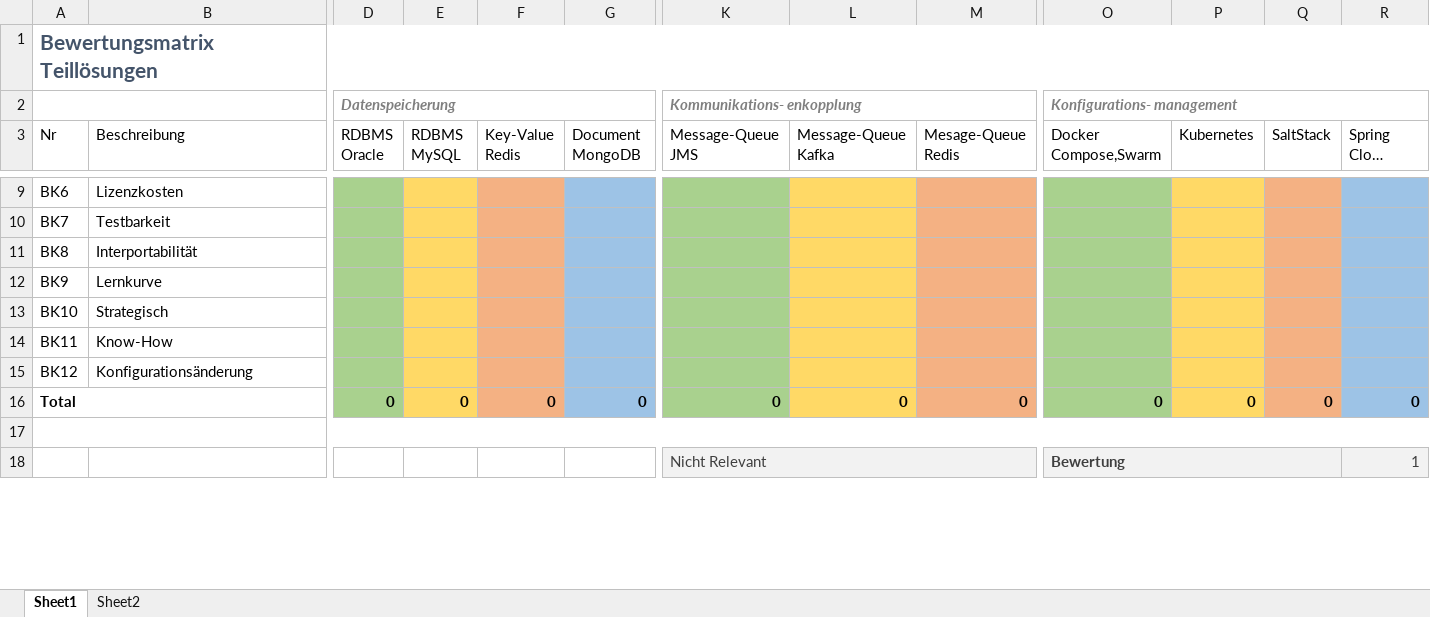
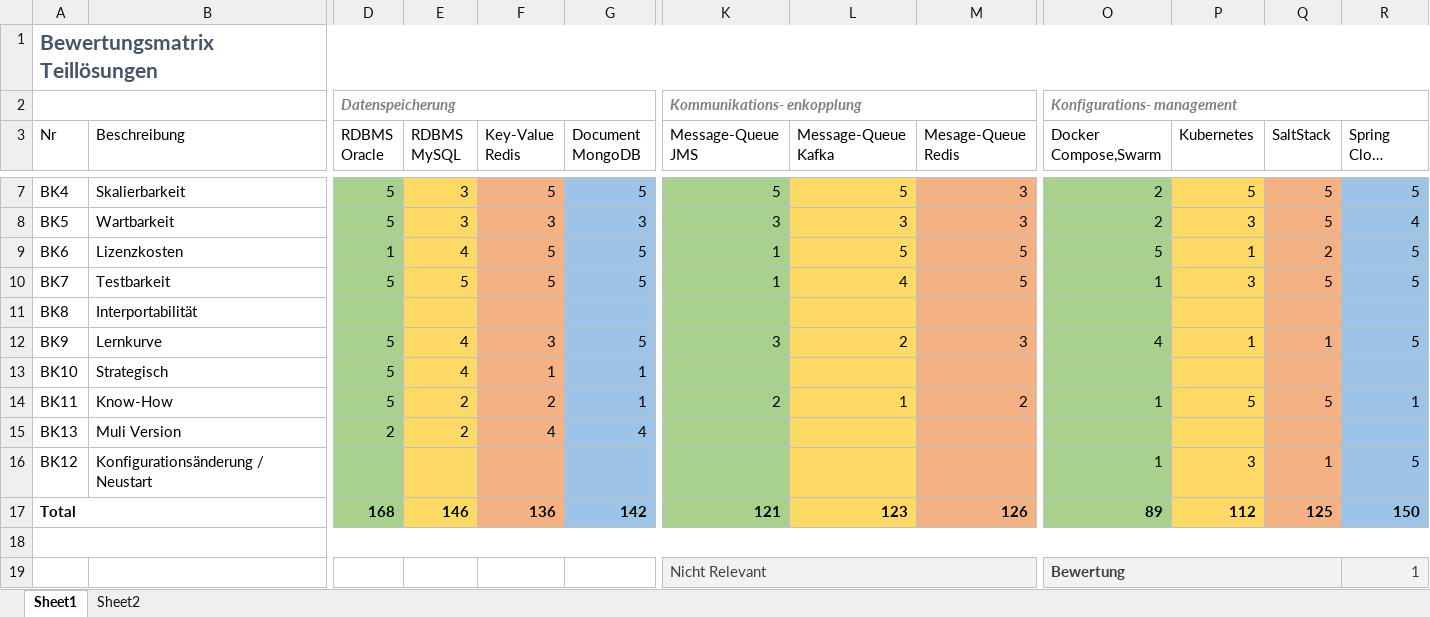
Before and after one commit to effusion/masterthesis, an Excel workbook: Bewertungsmatrix.xlsx, sheet Sheet1, drawn as a sheet; only a part is shown, gaps mark what is left out; long unchanged cells end in …; values as stored, in another font and other column widths than the file's, no borders; table styles not drawn; removed rows and columns are numbered as before the commit, all else as after; rows hold the shown columns only; the diff covers the shown part only; the diff names each change by its address in the sheet, - before the commit and + after, or states it on an @@ line.

Commit message:
Ausgefüllte Matrix.

```diff
--- a/Bewertungsmatrix.xlsx (sheet Sheet1)
+++ b/Bewertungsmatrix.xlsx (sheet Sheet1)
-row 9: BK6 | Lizenzkosten
-row 10: BK7 | Testbarkeit
+row 7: BK4 | Skalierbarkeit | 5 | 3 | 5 | 5 | 5 | 5 | 3 | 2 | 5 | 5 | 5
+row 8: BK5 | Wartbarkeit | 5 | 3 | 3 | 3 | 3 | 3 | 3 | 2 | 3 | 5 | 4
+row 9: BK6 | Lizenzkosten | 1 | 4 | 5 | 5 | 1 | 5 | 5 | 5 | 1 | 2 | 5
+row 10: BK7 | Testbarkeit | 5 | 5 | 5 | 5 | 1 | 4 | 5 | 1 | 3 | 5 | 5
-row 12: BK9 | Lernkurve
+row 12: BK9 | Lernkurve | 5 | 4 | 3 | 5 | 3 | 2 | 3 | 4 | 1 | 1 | 5
-D13 (RDBMS Oracle): (empty)
+D13 (RDBMS Oracle): 5
-E13 (RDBMS MySQL): (empty)
+E13 (RDBMS MySQL): 4
-F13 (Key-Value Redis): (empty)
+F13 (Key-Value Redis): 1
-G13 (Document MongoDB): (empty)
+G13 (Document MongoDB): 1
-row 14: BK11 | Know-How
+row 14: BK11 | Know-How | 5 | 2 | 2 | 1 | 2 | 1 | 2 | 1 | 5 | 5 | 1
+row 15: BK13 | Muli Version | 2 | 2 | 4 | 4
-B16 (Beschreibung): Konfigurationsänderung
+B16 (Beschreibung): Konfigurationsänderung / Neustart
-O16 (Docker Compose,Swarm): (empty)
+O16 (Docker Compose,Swarm): 1
-P16 (Kubernetes): (empty)
+P16 (Kubernetes): 3
-Q16 (SaltStack): (empty)
+Q16 (SaltStack): 1
-R16 (Spring Cloud Config): (empty)
+R16 (Spring Cloud Config): 5
-D17 (RDBMS Oracle): 0
+D17 (RDBMS Oracle): 168
-E17 (RDBMS MySQL): 0
+E17 (RDBMS MySQL): 146
-F17 (Key-Value Redis): 0
+F17 (Key-Value Redis): 136
-G17 (Document MongoDB): 0
+G17 (Document MongoDB): 142
-K17 (Message-Queue JMS): 0
+K17 (Message-Queue JMS): 121
-L17 (Message-Queue Kafka): 0
+L17 (Message-Queue Kafka): 123
-M17 (Mesage-Queue Redis): 0
+M17 (Mesage-Queue Redis): 126
-O17 (Docker Compose,Swarm): 0
+O17 (Docker Compose,Swarm): 89
-P17 (Kubernetes): 0
+P17 (Kubernetes): 112
-Q17 (SaltStack): 0
+Q17 (SaltStack): 125
-R17 (Spring Cloud Config): 0
+R17 (Spring Cloud Config): 150
```
Also changed, not shown: 2 added rows, 4 removed rows and 5 edited cells elsewhere in this sheet, formulas that keep their value.
